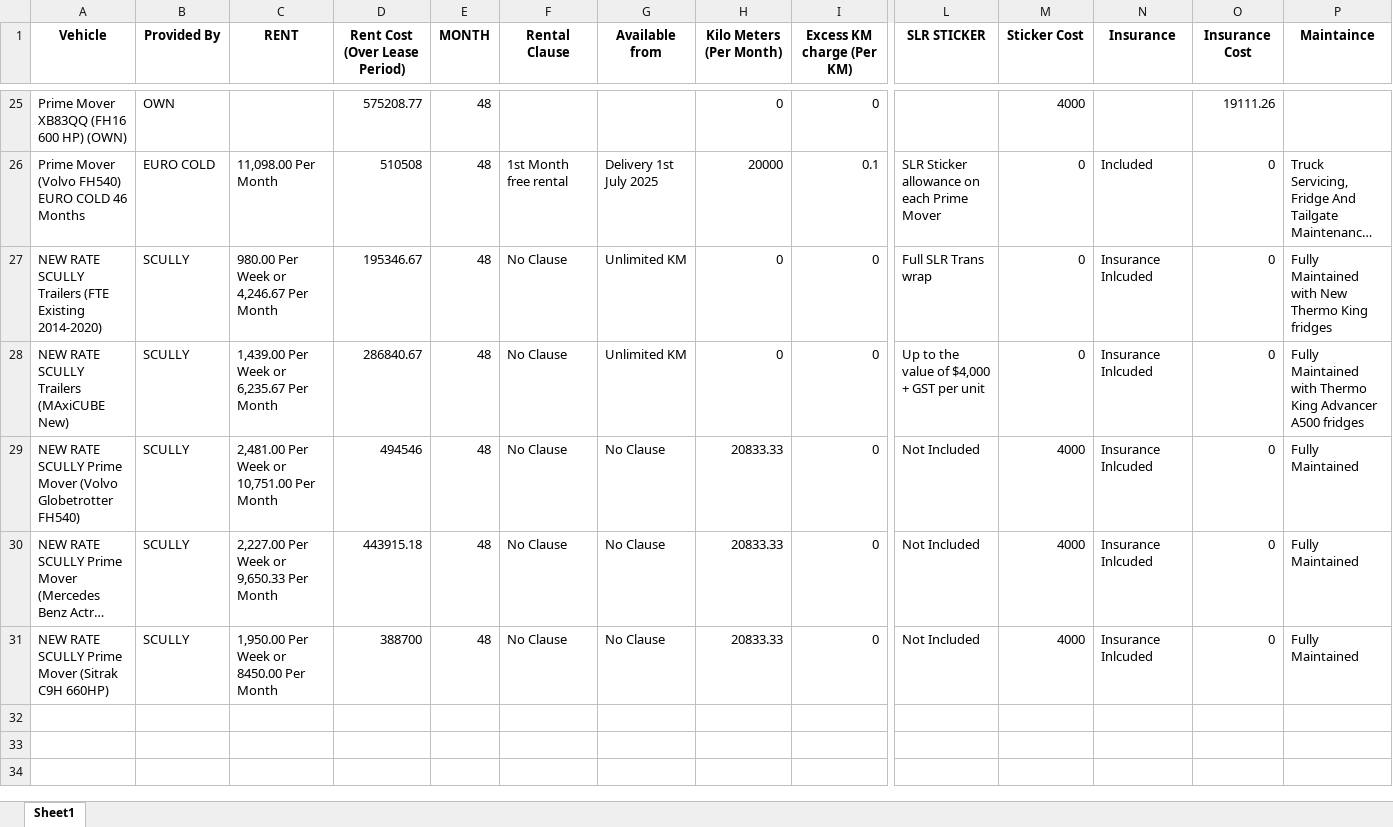
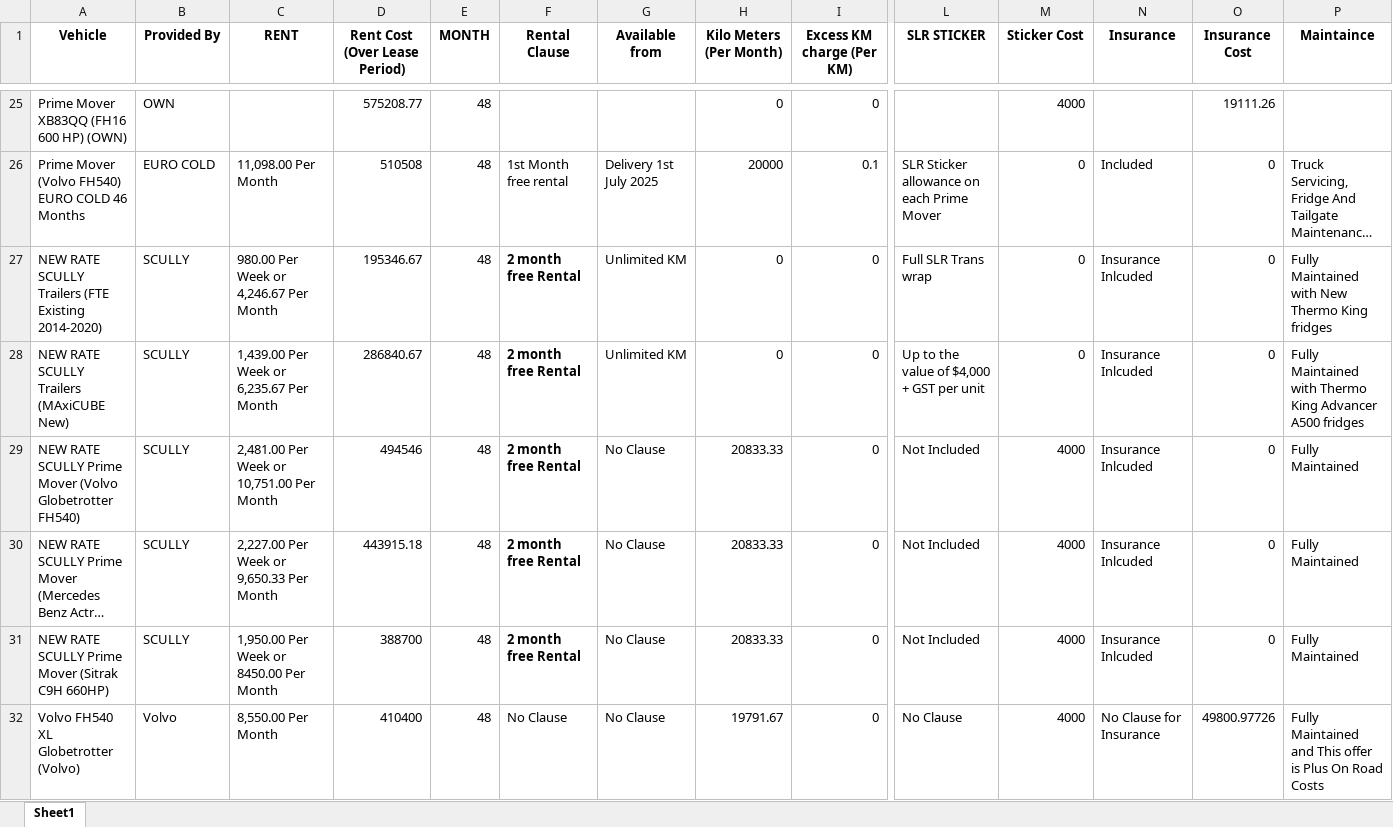
Before and after one commit to Aryan-Lathiya/trailer, an Excel workbook: trailer.xlsx, sheet Sheet1, drawn as a sheet; only a part is shown, gaps mark what is left out; long unchanged cells end in …; values as stored, in another font and other column widths than the file's, no borders; rows hold the shown columns only; the diff names each change by its address in the sheet, - before the commit and + after, or states it on an @@ line.

Commit message:
Volvo FH540 XL Globetrotter added

```diff
--- a/trailer.xlsx (sheet Sheet1)
+++ b/trailer.xlsx (sheet Sheet1)
-F27:F31 (Rental Clause): No Clause
+F27:F31 (Rental Clause): 2 month free Rental
-F27:F31 bold: off
+F27:F31 bold: on
+row 32: Volvo FH540 XL Globetrotter (Volvo) | Volvo | 8,550.00 Per Month | 410400 | 48 | No Clause | No Clause | 19791.67 | 0 | No Clause | 4000 | No Clause for Insurance | 49800.97726 | Fully Maintained and This offer is Plus On Road Costs
```
